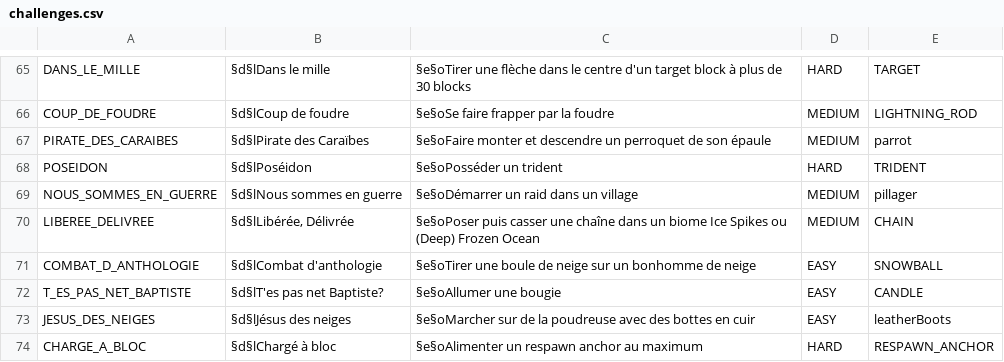
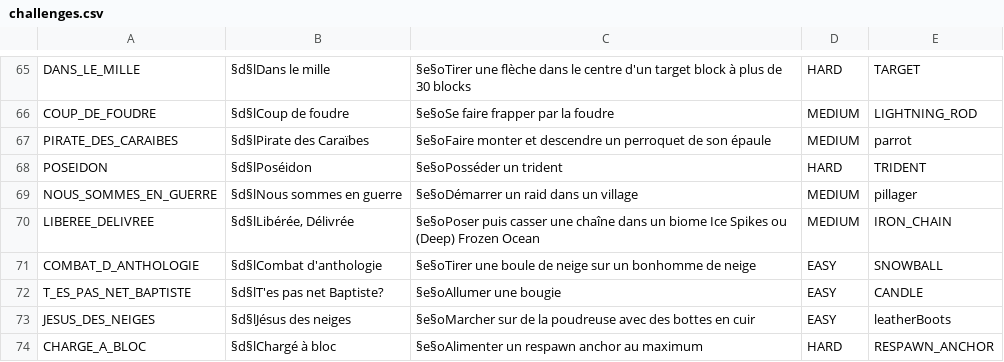
Before and after one commit to sny1411/Bingo, a CSV file: src/main/resources/challenges.csv, drawn as a sheet; only a part is shown, gaps mark what is left out.

```diff
--- a/src/main/resources/challenges.csv
+++ b/src/main/resources/challenges.csv
@@ -69,3 +69,3 @@ POSEIDON|§d§lPoséidon|§e§oPosséder un trident|HARD|TRIDENT
 NOUS_SOMMES_EN_GUERRE|§d§lNous sommes en guerre|§e§oDémarrer un raid dans un village|MEDIUM|pillager
-LIBEREE_DELIVREE|§d§lLibérée, Délivrée|§e§oPoser puis casser une chaîne dans un biome Ice Spikes ou (Deep) Frozen Ocean|MEDIUM|CHAIN
+LIBEREE_DELIVREE|§d§lLibérée, Délivrée|§e§oPoser puis casser une chaîne dans un biome Ice Spikes ou (Deep) Frozen Ocean|MEDIUM|IRON_CHAIN
 COMBAT_D_ANTHOLOGIE|§d§lCombat d'anthologie|§e§oTirer une boule de neige sur un bonhomme de neige|EASY|SNOWBALL
```
Also changed, not shown: 14 other files.
